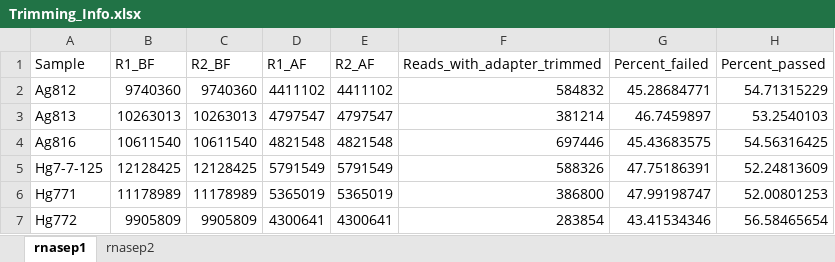
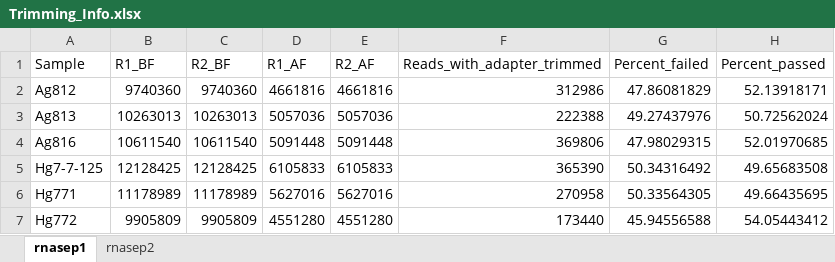
Before and after one commit to ericpante/rnasep, an Excel workbook: Bioinformatics/2-Trimming/fastp/Trimming_Info.xlsx, sheet rnasep1, drawn as a sheet; only a part is shown; values as stored, in another font and other column widths than the file's, no borders; the diff covers the shown part only; the diff names each change by its address in the sheet, - before the commit and + after, or states it on an @@ line.

```diff
--- a/Bioinformatics/2-Trimming/fastp/Trimming_Info.xlsx (sheet rnasep1)
+++ b/Bioinformatics/2-Trimming/fastp/Trimming_Info.xlsx (sheet rnasep1)
-D2 (R1_AF): 4411102
+D2 (R1_AF): 4661816
-E2 (R2_AF): 4411102
+E2 (R2_AF): 4661816
-F2 (Reads_with_adapter_trimmed): 584832
+F2 (Reads_with_adapter_trimmed): 312986
-G2 (Percent_failed): 45.28684771
+G2 (Percent_failed): 47.86081829
-H2 (Percent_passed): 54.71315229
+H2 (Percent_passed): 52.13918171
-D3 (R1_AF): 4797547
+D3 (R1_AF): 5057036
-E3 (R2_AF): 4797547
+E3 (R2_AF): 5057036
-F3 (Reads_with_adapter_trimmed): 381214
+F3 (Reads_with_adapter_trimmed): 222388
-G3 (Percent_failed): 46.7459897
+G3 (Percent_failed): 49.27437976
-H3 (Percent_passed): 53.2540103
+H3 (Percent_passed): 50.72562024
-D4 (R1_AF): 4821548
+D4 (R1_AF): 5091448
-E4 (R2_AF): 4821548
+E4 (R2_AF): 5091448
-F4 (Reads_with_adapter_trimmed): 697446
+F4 (Reads_with_adapter_trimmed): 369806
-G4 (Percent_failed): 45.43683575
+G4 (Percent_failed): 47.98029315
-H4 (Percent_passed): 54.56316425
+H4 (Percent_passed): 52.01970685
-D5 (R1_AF): 5791549
+D5 (R1_AF): 6105833
-E5 (R2_AF): 5791549
+E5 (R2_AF): 6105833
-F5 (Reads_with_adapter_trimmed): 588326
+F5 (Reads_with_adapter_trimmed): 365390
-G5 (Percent_failed): 47.75186391
+G5 (Percent_failed): 50.34316492
-H5 (Percent_passed): 52.24813609
+H5 (Percent_passed): 49.65683508
-D6 (R1_AF): 5365019
+D6 (R1_AF): 5627016
-E6 (R2_AF): 5365019
+E6 (R2_AF): 5627016
-F6 (Reads_with_adapter_trimmed): 386800
+F6 (Reads_with_adapter_trimmed): 270958
-G6 (Percent_failed): 47.99198747
+G6 (Percent_failed): 50.33564305
-H6 (Percent_passed): 52.00801253
+H6 (Percent_passed): 49.66435695
-D7 (R1_AF): 4300641
+D7 (R1_AF): 4551280
-E7 (R2_AF): 4300641
+E7 (R2_AF): 4551280
-F7 (Reads_with_adapter_trimmed): 283854
+F7 (Reads_with_adapter_trimmed): 173440
-G7 (Percent_failed): 43.41534346
+G7 (Percent_failed): 45.94556588
-H7 (Percent_passed): 56.58465654
+H7 (Percent_passed): 54.05443412
```
Also changed, not shown: 150 edited cells elsewhere in this sheet, sheet rnasep2, 2 other files.
